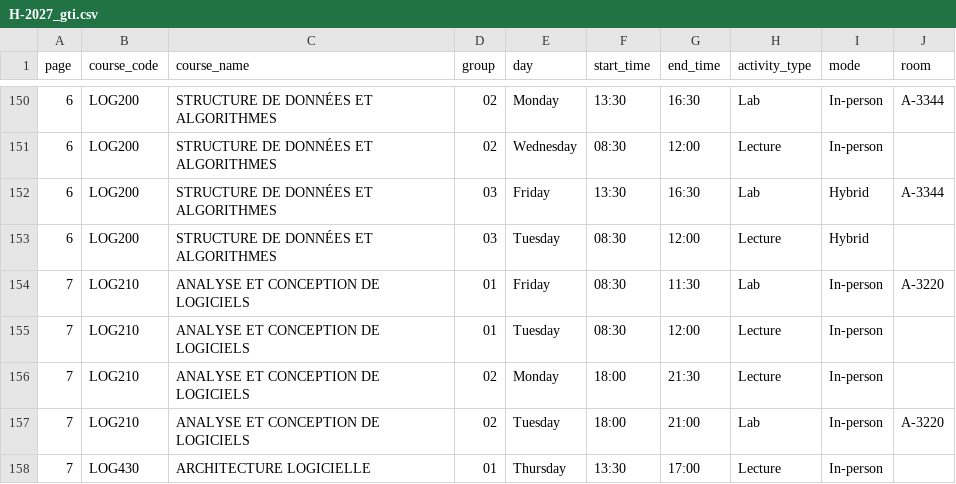
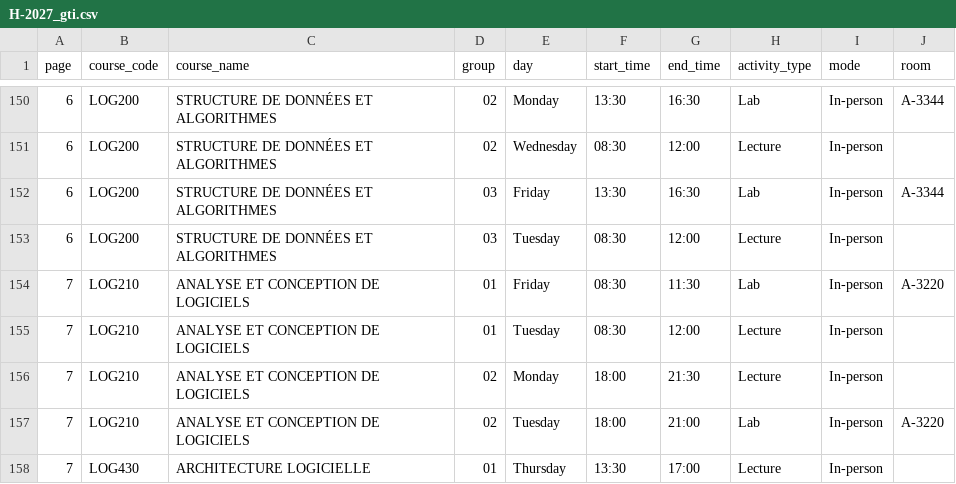
Before and after one commit to olivier0922/schedule-generator-ETS, a CSV file: data/H-2027_gti.csv, drawn as a sheet; only a part is shown, gaps mark what is left out.

```diff
--- a/data/H-2027_gti.csv
+++ b/data/H-2027_gti.csv
@@ -151,4 +151,4 @@
 6,LOG200,STRUCTURE DE DONNÉES ET ALGORITHMES,02,Wednesday,08:30,12:00,Lecture,In-person,
-6,LOG200,STRUCTURE DE DONNÉES ET ALGORITHMES,03,Friday,13:30,16:30,Lab,Hybrid,A-3344
-6,LOG200,STRUCTURE DE DONNÉES ET ALGORITHMES,03,Tuesday,08:30,12:00,Lecture,Hybrid,
+6,LOG200,STRUCTURE DE DONNÉES ET ALGORITHMES,03,Friday,13:30,16:30,Lab,In-person,A-3344
+6,LOG200,STRUCTURE DE DONNÉES ET ALGORITHMES,03,Tuesday,08:30,12:00,Lecture,In-person,
 7,LOG210,ANALYSE ET CONCEPTION DE LOGICIELS,01,Friday,08:30,11:30,Lab,In-person,A-3220
```
Also changed, not shown: data/H-2027_log.csv, 2 other files.
